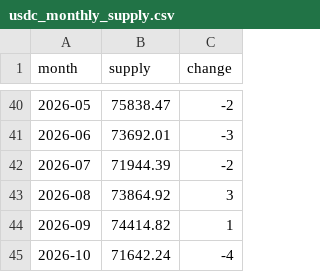
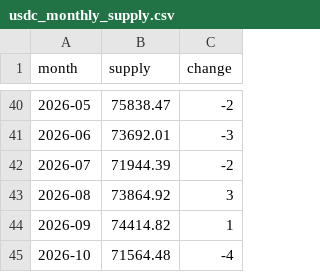
Before and after one commit to partylogo/usdc-detection-station, a CSV file: usdc_monthly_supply.csv, drawn as a sheet; only a part is shown, gaps mark what is left out.

```diff
--- a/usdc_monthly_supply.csv
+++ b/usdc_monthly_supply.csv
@@ -44,2 +44,2 @@ month,supply,change
 2026-09,74414.82,1
-2026-10,71642.24,-4
+2026-10,71564.48,-4
```
Also changed, not shown: usdt_monthly_supply.csv, 5 other files.
